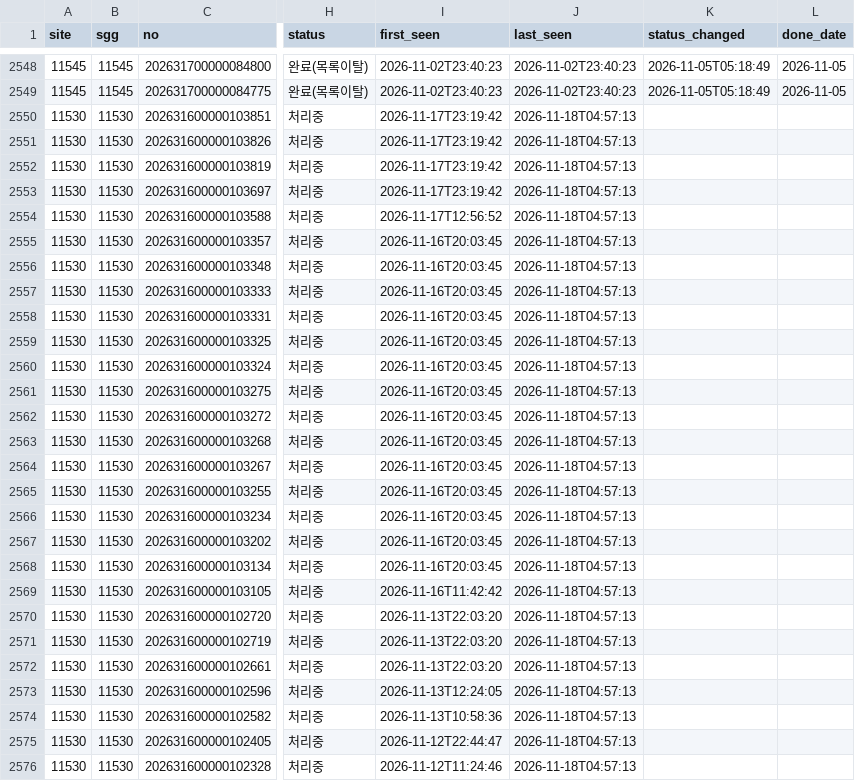
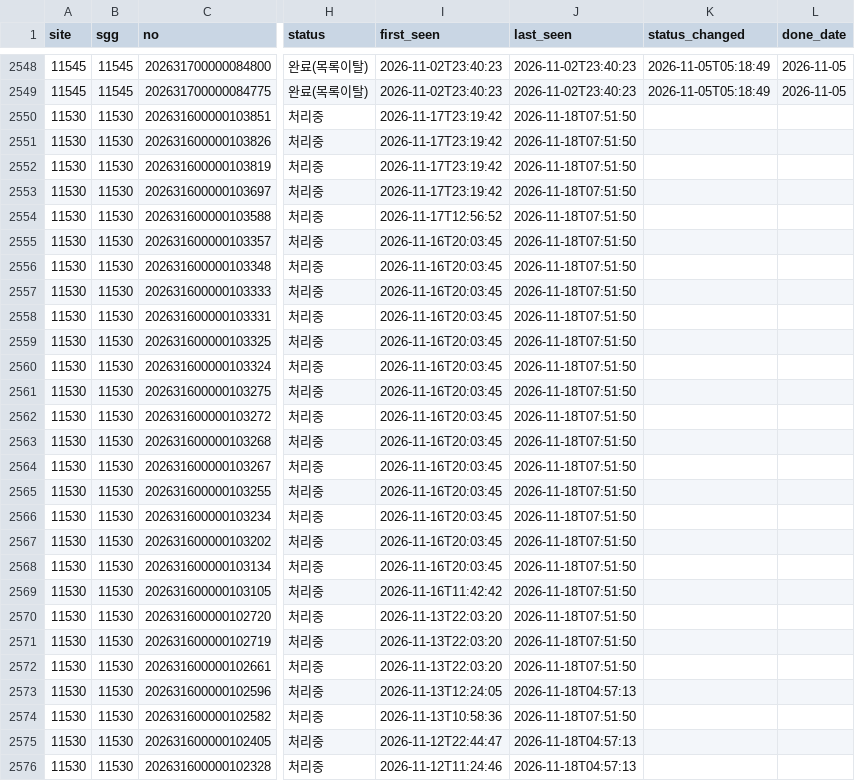
Before and after one commit to JavascriptEditor/apt-radar, a CSV file: toheo/cases.csv, drawn as a sheet; only a part is shown, gaps mark what is left out; the diff covers the shown part only; the diff names each change by its address in the sheet, - before the commit and + after, or states it on an @@ line.

```diff
--- a/toheo/cases.csv
+++ b/toheo/cases.csv
-J2550:J2572 (last_seen): 2026-11-18T04:57:13
+J2550:J2572 (last_seen): 2026-11-18T07:51:50
-J2574 (last_seen): 2026-11-18T04:57:13
+J2574 (last_seen): 2026-11-18T07:51:50
```
Also changed, not shown: 157 edited cells elsewhere in this file, 4 other files.
